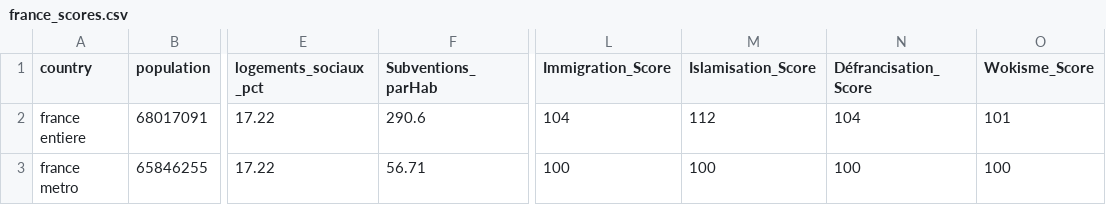
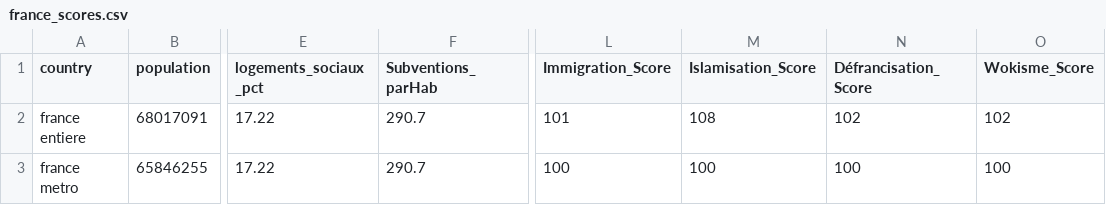
Before and after one commit to RemiG1984/MaFrance, a CSV file: setup/france_scores.csv, drawn as a sheet; only a part is shown, gaps mark what is left out; the diff names each change by its address in the sheet, - before the commit and + after, or states it on an @@ line.

```diff
--- a/setup/france_scores.csv
+++ b/setup/france_scores.csv
-F2 (Subventions_parHab): 290.6
+F2 (Subventions_parHab): 290.7
-L2 (Immigration_Score): 104
+L2 (Immigration_Score): 101
-M2 (Islamisation_Score): 112
+M2 (Islamisation_Score): 108
-N2 (Défrancisation_Score): 104
+N2 (Défrancisation_Score): 102
-O2 (Wokisme_Score): 101
+O2 (Wokisme_Score): 102
-F3 (Subventions_parHab): 56.71
+F3 (Subventions_parHab): 290.7
```
Also changed, not shown: setup/crime_data_france.csv, setup/france_subventions.csv, 3 other files.
